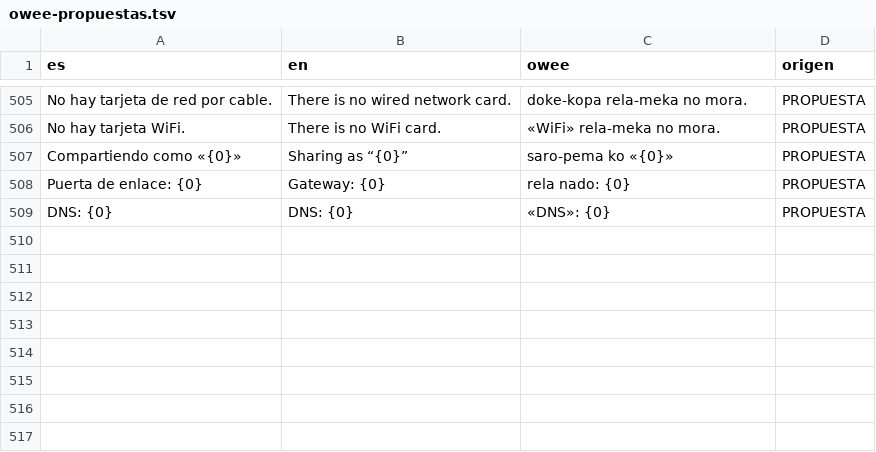
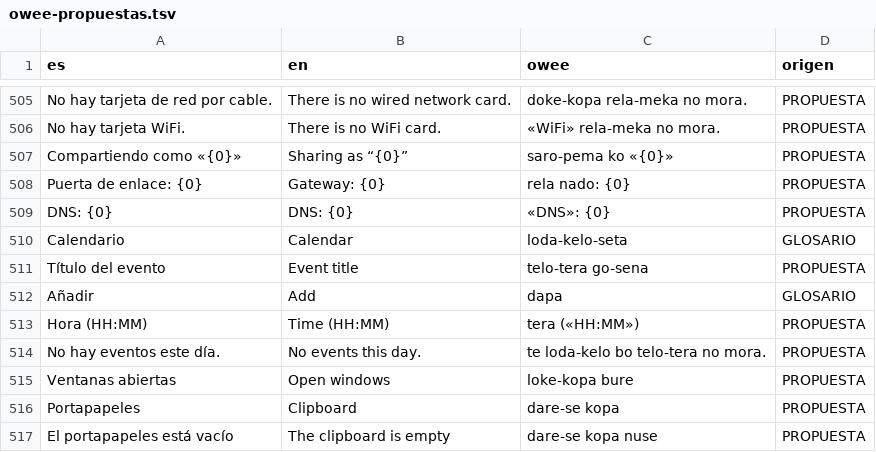
Before and after one commit to oweeme/oweelinux, a TSV file: docs/owee-propuestas.tsv, drawn as a sheet; only a part is shown, gaps mark what is left out.

Commit message:
Vista general (ventanas y aplicaciones), historial del portapapeles en el panel, Calendario con avisos, Foot Client/Server ocultos

```diff
--- a/docs/owee-propuestas.tsv
+++ b/docs/owee-propuestas.tsv
@@ -509 +509,9 @@ Puerta de enlace: {0}	Gateway: {0}	rela nado: {0}	PROPUESTA
 DNS: {0}	DNS: {0}	«DNS»: {0}	PROPUESTA
+Calendario	Calendar	loda-kelo-seta	GLOSARIO
+Título del evento	Event title	telo-tera go-sena	PROPUESTA
+Añadir	Add	dapa	GLOSARIO
+Hora (HH:MM)	Time (HH:MM)	tera («HH:MM»)	PROPUESTA
+No hay eventos este día.	No events this day.	te loda-kelo bo telo-tera no mora.	PROPUESTA
+Ventanas abiertas	Open windows	loke-kopa bure	PROPUESTA
+Portapapeles	Clipboard	dare-se kopa	PROPUESTA
+El portapapeles está vacío	The clipboard is empty	dare-se kopa nuse	PROPUESTA
```
Also changed, not shown: 29 other files.
